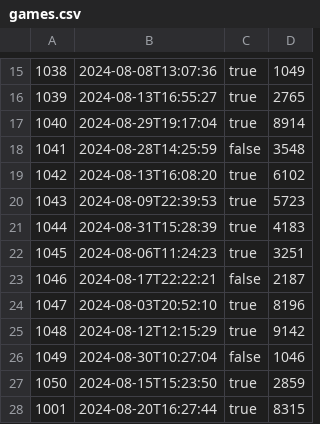
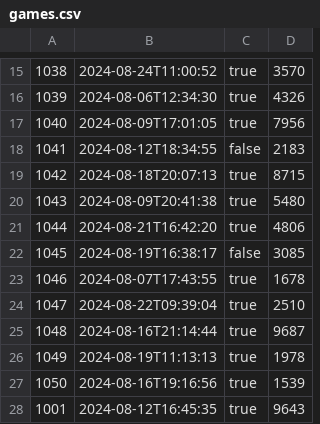
Before and after one commit to java-54-Dmitriy-Volchenko/bulls-cows-csv-files-generator, a CSV file: games.csv, drawn as a sheet; only a part is shown, gaps mark what is left out; the diff covers the shown part only.

```diff
--- a/games.csv
+++ b/games.csv
@@ -15,14 +15,14 @@
-1038,2024-08-08T13:07:36,true,1049
-1039,2024-08-13T16:55:27,true,2765
-1040,2024-08-29T19:17:04,true,8914
-1041,2024-08-28T14:25:59,false,3548
-1042,2024-08-13T16:08:20,true,6102
-1043,2024-08-09T22:39:53,true,5723
-1044,2024-08-31T15:28:39,true,4183
-1045,2024-08-06T11:24:23,true,3251
-1046,2024-08-17T22:22:21,false,2187
-1047,2024-08-03T20:52:10,true,8196
-1048,2024-08-12T12:15:29,true,9142
-1049,2024-08-30T10:27:04,false,1046
-1050,2024-08-15T15:23:50,true,2859
-1001,2024-08-20T16:27:44,true,8315
+1038,2024-08-24T11:00:52,true,3570
+1039,2024-08-06T12:34:30,true,4326
+1040,2024-08-09T17:01:05,true,7956
+1041,2024-08-12T18:34:55,false,2183
+1042,2024-08-18T20:07:13,true,8715
+1043,2024-08-09T20:41:38,true,5480
+1044,2024-08-21T16:42:20,true,4806
+1045,2024-08-19T16:38:17,false,3085
+1046,2024-08-07T17:43:55,true,1678
+1047,2024-08-22T09:39:04,true,2510
+1048,2024-08-16T21:14:44,true,9687
+1049,2024-08-19T11:13:13,true,1978
+1050,2024-08-16T19:16:56,true,1539
+1001,2024-08-12T16:45:35,true,9643
```
Also changed, not shown: 82 edited cells elsewhere in this file, games-gamers.csv, moves.csv, 1 other file.
